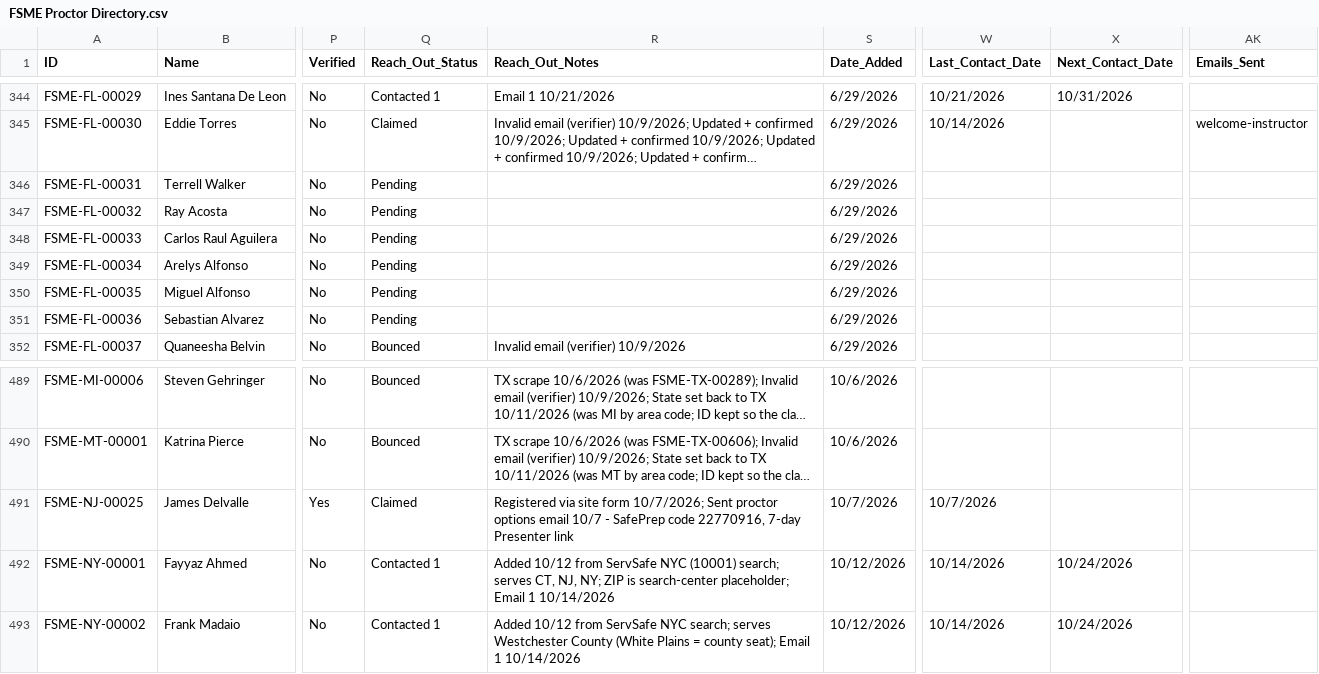
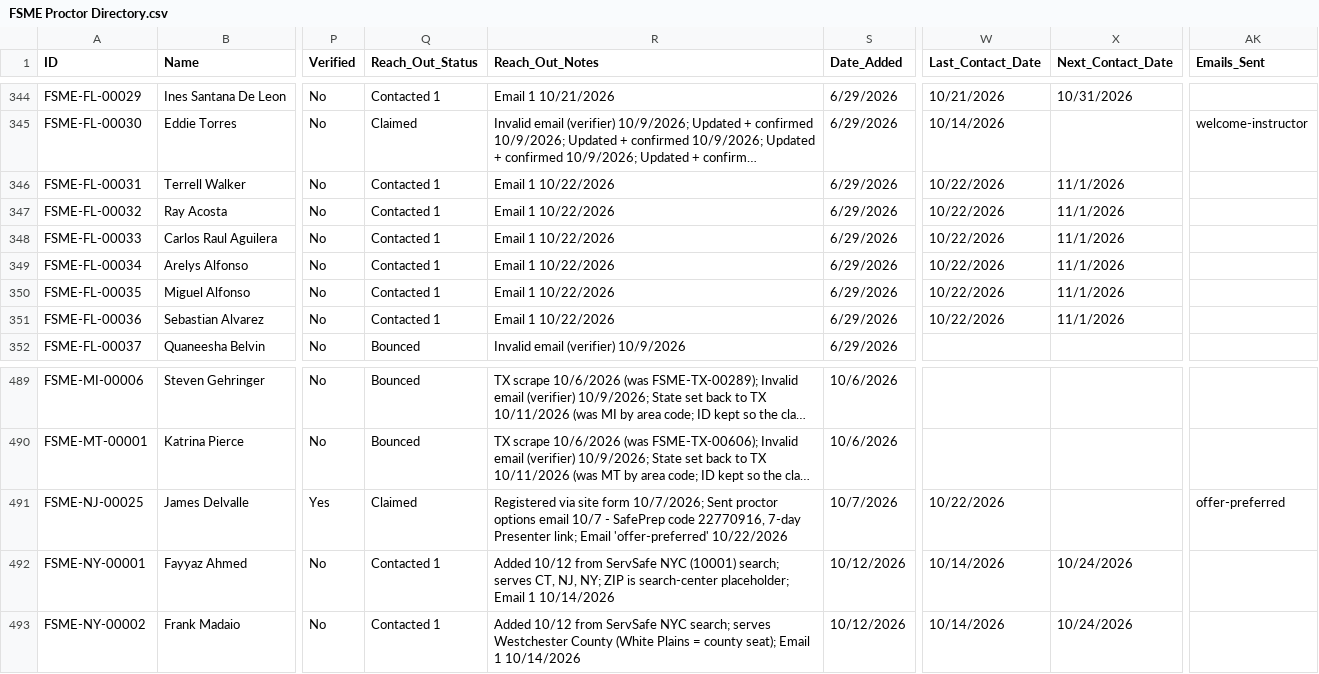
Before and after one commit to novernmanagement-coder/FSME-Tools, a CSV file: FoodSafetyMadeEasy/FSME Proctor Directory.csv, drawn as a sheet; only a part is shown, gaps mark what is left out; long unchanged cells end in …; the diff names each change by its address in the sheet, - before the commit and + after, or states it on an @@ line.

Commit message:
Outreach: 7 emails sent

```diff
--- a/FoodSafetyMadeEasy/FSME Proctor Directory.csv
+++ b/FoodSafetyMadeEasy/FSME Proctor Directory.csv
-Q346:Q351 (Reach_Out_Status): Pending
+Q346:Q351 (Reach_Out_Status): Contacted 1
-R346:R351 (Reach_Out_Notes): (empty)
+R346:R351 (Reach_Out_Notes): Email 1 10/22/2026
-W346:W351 (Last_Contact_Date): (empty)
+W346:W351 (Last_Contact_Date): 10/22/2026
-X346:X351 (Next_Contact_Date): (empty)
+X346:X351 (Next_Contact_Date): 11/1/2026
-R491 (Reach_Out_Notes): …7-day Presenter link
+R491 (Reach_Out_Notes): …7-day Presenter link; Email 'offer-preferred' 10/22/2026
-W491 (Last_Contact_Date): 10/7/2026
+W491 (Last_Contact_Date): 10/22/2026
-AK491 (Emails_Sent): (empty)
+AK491 (Emails_Sent): offer-preferred
```
